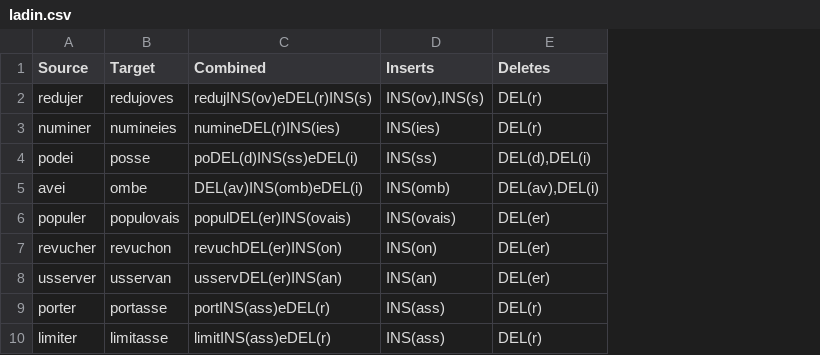
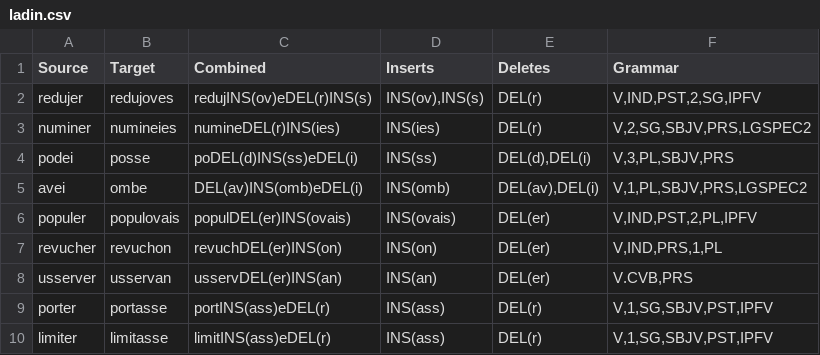
Before and after one commit to sabinrimni/research-project, a CSV file: data/processed/first_step/ladin.csv, drawn as a sheet; only a part is shown; the diff names each change by its address in the sheet, - before the commit and + after, or states it on an @@ line.

```diff
--- a/data/processed/first_step/ladin.csv
+++ b/data/processed/first_step/ladin.csv
+column F (Grammar), rows 2-10: V,IND,PST,2,SG,IPFV | V,2,SG,SBJV,PRS,LGSPEC2 | V,3,PL,SBJV,PRS | V,1,PL,SBJV,PRS,LGSPEC2 | V,IND,PST,2,PL,IPFV | V,IND,PRS,1,PL | V.CVB,PRS | V,1,SG,SBJV,PST,IPFV | V,1,SG,SBJV,PST,IPFV
```
Also changed, not shown: data/processed/context_matrix/czech.csv, data/processed/context_matrix/estonian.csv, 45 other files.
